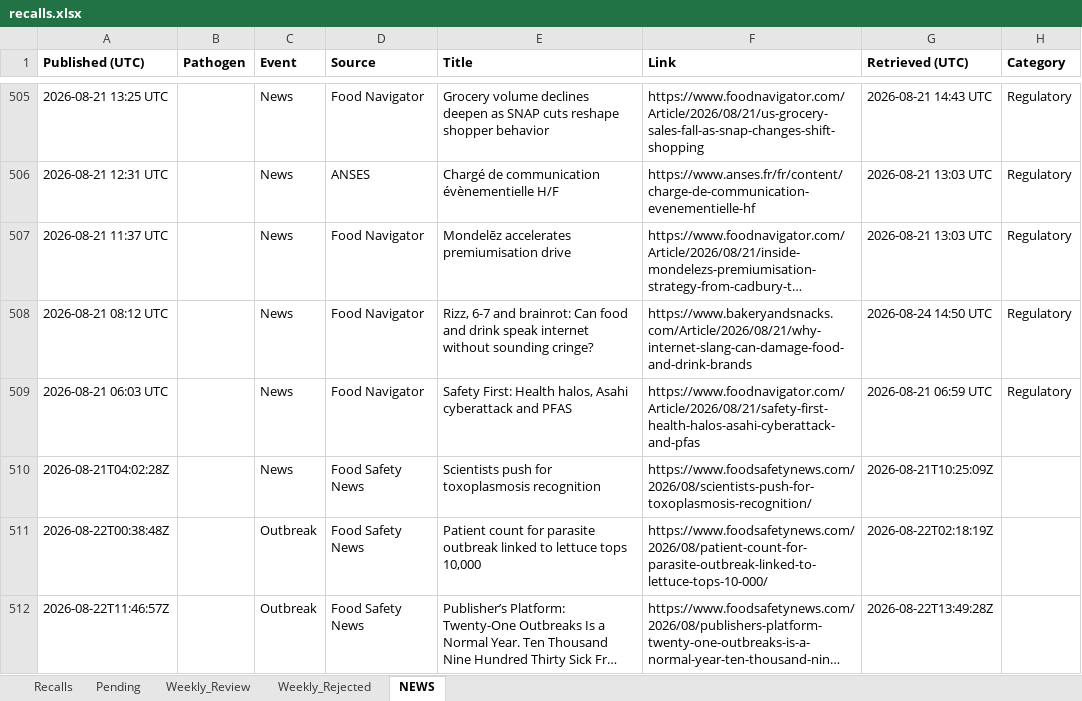
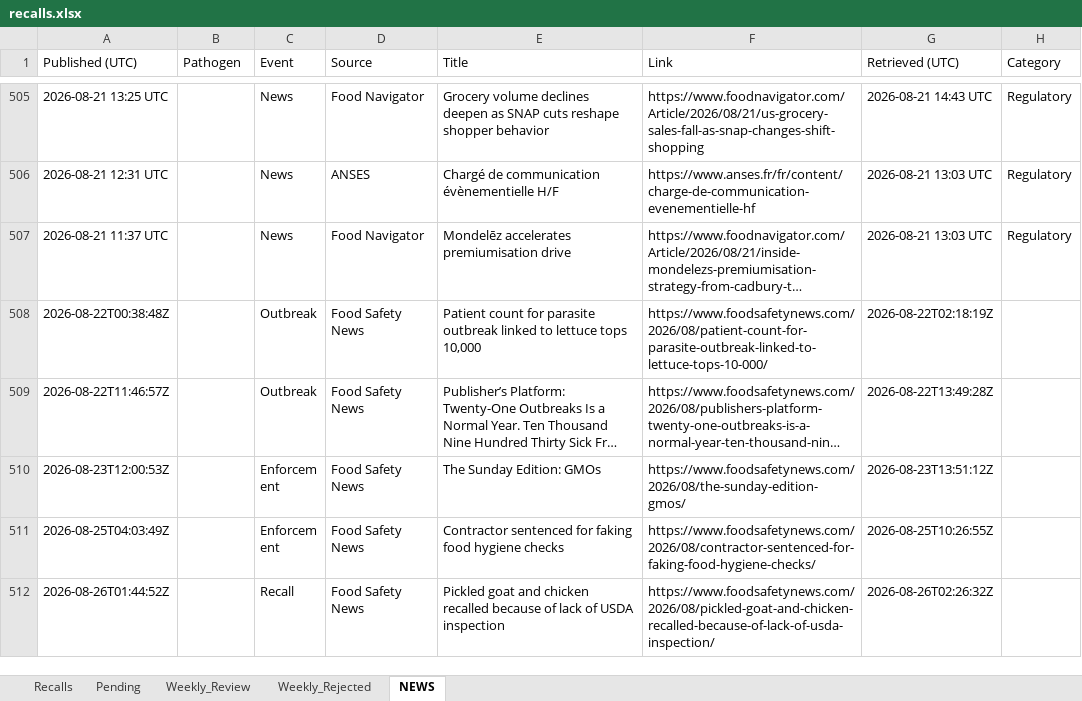
Before and after one commit to Nicobescond/FOOD-SAFETY-monitoring, an Excel workbook: docs/data/recalls.xlsx, sheet NEWS, drawn as a sheet; only a part is shown, gaps mark what is left out; the shorter side is filled out with more unchanged rows; long unchanged cells end in …; values as stored, in another font and other column widths than the file's, no borders; the diff names each change by its address in the sheet, - before the commit and + after, or states it on an @@ line.

```diff
--- a/docs/data/recalls.xlsx (sheet NEWS)
+++ b/docs/data/recalls.xlsx (sheet NEWS)
-A1:H1 bold: on
+A1:H1 bold: off
-row 508: 2026-08-21 08:12 UTC |  | News | Food Navigator | Rizz, 6-7 and brainrot: Can food and drink speak internet without sounding cringe? | https://www.bakeryandsnacks.com/Article/2026/08/21/why-internet-slang-can-damage-food-and-drink-brands | 2026-08-24 14:50 UTC | Regulatory
-row 509: 2026-08-21 06:03 UTC |  | News | Food Navigator | Safety First: Health halos, Asahi cyberattack and PFAS | https://www.foodnavigator.com/Article/2026/08/21/safety-first-health-halos-asahi-cyberattack-and-pfas | 2026-08-21 06:59 UTC | Regulatory
-row 510: 2026-08-21T04:02:28Z |  | News | Food Safety News | Scientists push for toxoplasmosis recognition | https://www.foodsafetynews.com/2026/08/scientists-push-for-toxoplasmosis-recognition/ | 2026-08-21T10:25:09Z
```
Also changed, not shown: 1 other file.
